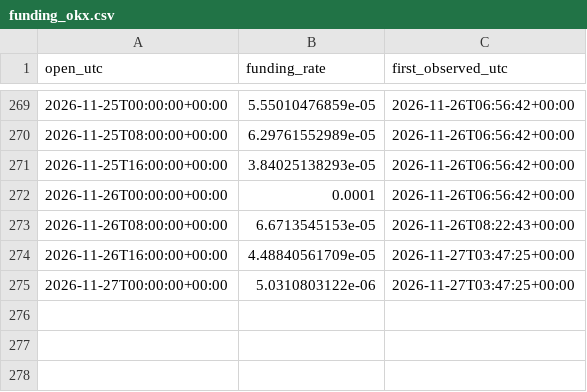
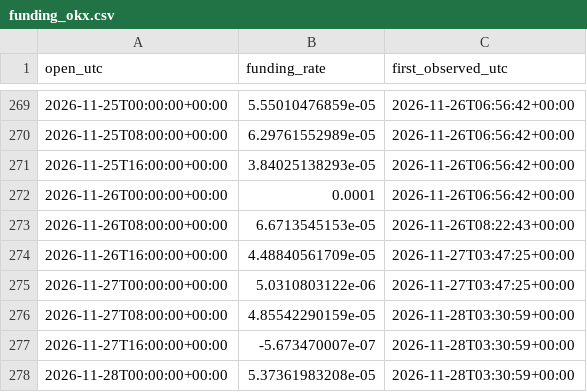
Before and after one commit to lxiaomng-lgtm/btc-kline-data, a CSV file: research/funding_okx.csv, drawn as a sheet; only a part is shown, gaps mark what is left out.

```diff
--- a/research/funding_okx.csv
+++ b/research/funding_okx.csv
@@ -275 +275,4 @@ open_utc,funding_rate,first_observed_utc
 2026-11-27T00:00:00+00:00,5.0310803122e-06,2026-11-27T03:47:25+00:00
+2026-11-27T08:00:00+00:00,4.85542290159e-05,2026-11-28T03:30:59+00:00
+2026-11-27T16:00:00+00:00,-5.673470007e-07,2026-11-28T03:30:59+00:00
+2026-11-28T00:00:00+00:00,5.37361983208e-05,2026-11-28T03:30:59+00:00
```
Also changed, not shown: research/etf_history.csv, research/market_hourly.csv, 6 other files.
